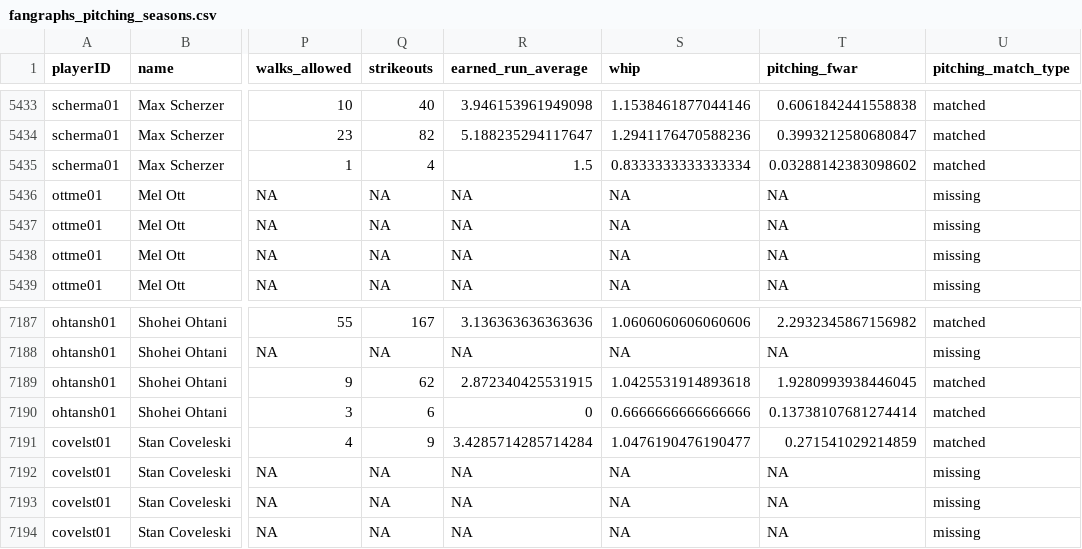
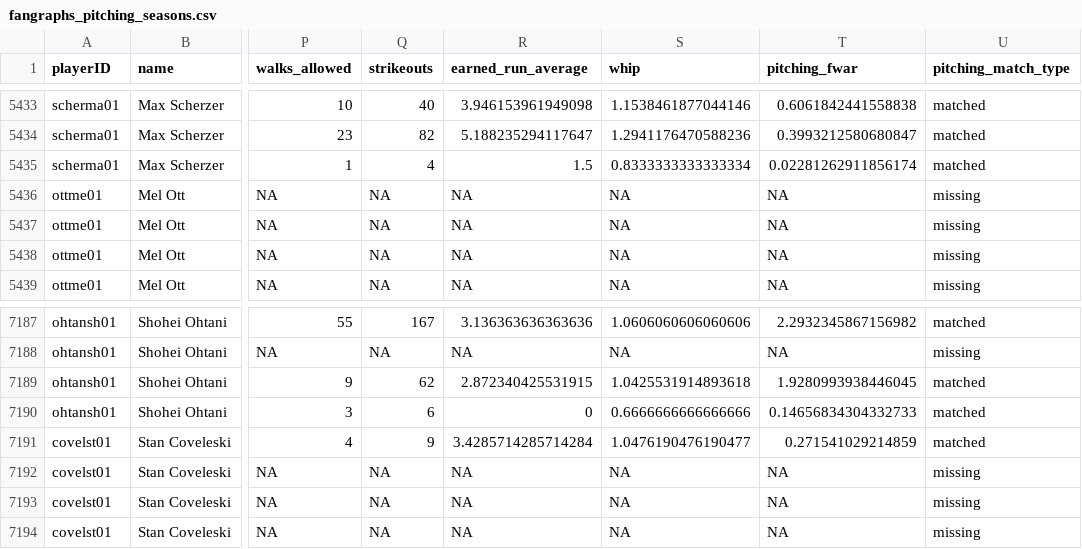
Before and after one commit to D3DataScience/Hall_Ledger, a CSV file: data/fangraphs_pitching_seasons.csv, drawn as a sheet; only a part is shown, gaps mark what is left out; the diff covers the shown part only; the diff names each change by its address in the sheet, - before the commit and + after, or states it on an @@ line.

```diff
--- a/data/fangraphs_pitching_seasons.csv
+++ b/data/fangraphs_pitching_seasons.csv
-T5435 (pitching_fwar): 0.03288142383098602
+T5435 (pitching_fwar): 0.02281262911856174
-T7190 (pitching_fwar): 0.13738107681274414
+T7190 (pitching_fwar): 0.14656834304332733
```
Also changed, not shown: 11 edited cells elsewhere in this file, data/fangraphs_player_careers.csv, 17 other files.
